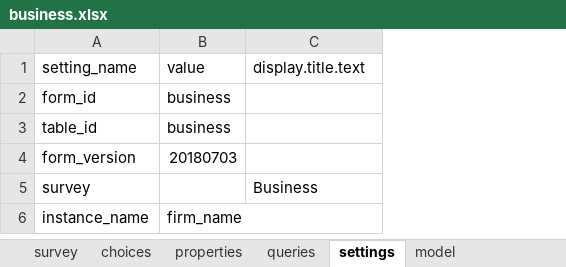
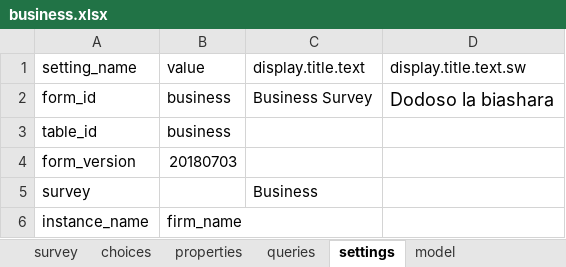
Before and after one commit to clarlars/app-designer, an Excel workbook: app/config/tables/business/forms/business/business.xlsx, sheet settings, drawn as a sheet; values as stored, in another font and other column widths than the file's, no borders; the diff names each change by its address in the sheet, - before the commit and + after, or states it on an @@ line.

```diff
--- a/app/config/tables/business/forms/business/business.xlsx (sheet settings)
+++ b/app/config/tables/business/forms/business/business.xlsx (sheet settings)
+column D, rows 1-2: display.title.text.sw | Dodoso la biashara
-C2: (empty)
+C2: Business Survey
```
Also changed, not shown: sheet choices, sheet survey, app/config/assets/framework/forms/framework/framework.xlsx, app/config/tables/business/forms/enrollment/enrollment.xlsx, 5 other files.
